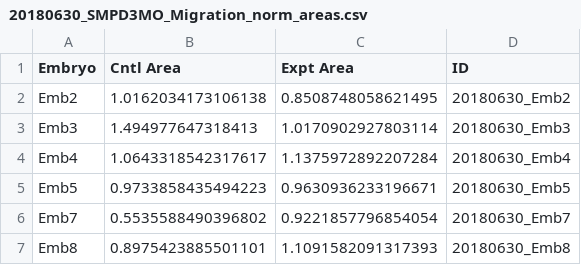
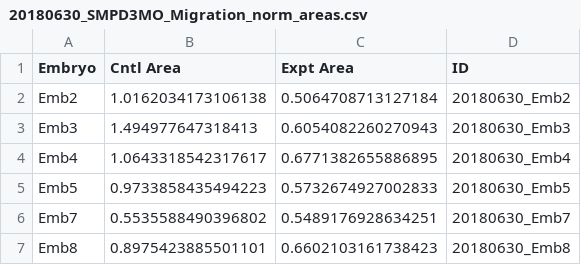
Before and after one commit to candrews19/data, a CSV file: smpd3/smpd3_dataset/20180630_MO_Pax7_Cece/wm/migration/20180630_SMPD3MO_Migration_norm_areas.csv, drawn as a sheet.

```diff
--- a/smpd3/smpd3_dataset/20180630_MO_Pax7_Cece/wm/migration/20180630_SMPD3MO_Migration_norm_areas.csv
+++ b/smpd3/smpd3_dataset/20180630_MO_Pax7_Cece/wm/migration/20180630_SMPD3MO_Migration_norm_areas.csv
@@ -1,7 +1,7 @@
 Embryo,Cntl Area,Expt Area,ID
-Emb2,1.0162034173106138,0.8508748058621495,20180630_Emb2
-Emb3,1.494977647318413,1.0170902927803114,20180630_Emb3
-Emb4,1.0643318542317617,1.1375972892207284,20180630_Emb4
-Emb5,0.9733858435494223,0.9630936233196671,20180630_Emb5
-Emb7,0.5535588490396802,0.9221857796854054,20180630_Emb7
-Emb8,0.8975423885501101,1.1091582091317393,20180630_Emb8
+Emb2,1.0162034173106138,0.5064708713127184,20180630_Emb2
+Emb3,1.494977647318413,0.6054082260270943,20180630_Emb3
+Emb4,1.0643318542317617,0.6771382655886895,20180630_Emb4
+Emb5,0.9733858435494223,0.5732674927002833,20180630_Emb5
+Emb7,0.5535588490396802,0.5489176928634251,20180630_Emb7
+Emb8,0.8975423885501101,0.6602103161738423,20180630_Emb8
```
Also changed, not shown: smpd3/smpd3_dataset/20180418_gRNA1_Pax7Snai2_Laminin/wm/migration/20180418_SMPD3gRNA1_Migration_norm_areas.csv, smpd3/smpd3_dataset/20180514_MO_Pax7_Laminin/wm/migration/20180514_SMPD3MO_Migration_norm_areas.csv, 11 other files.
